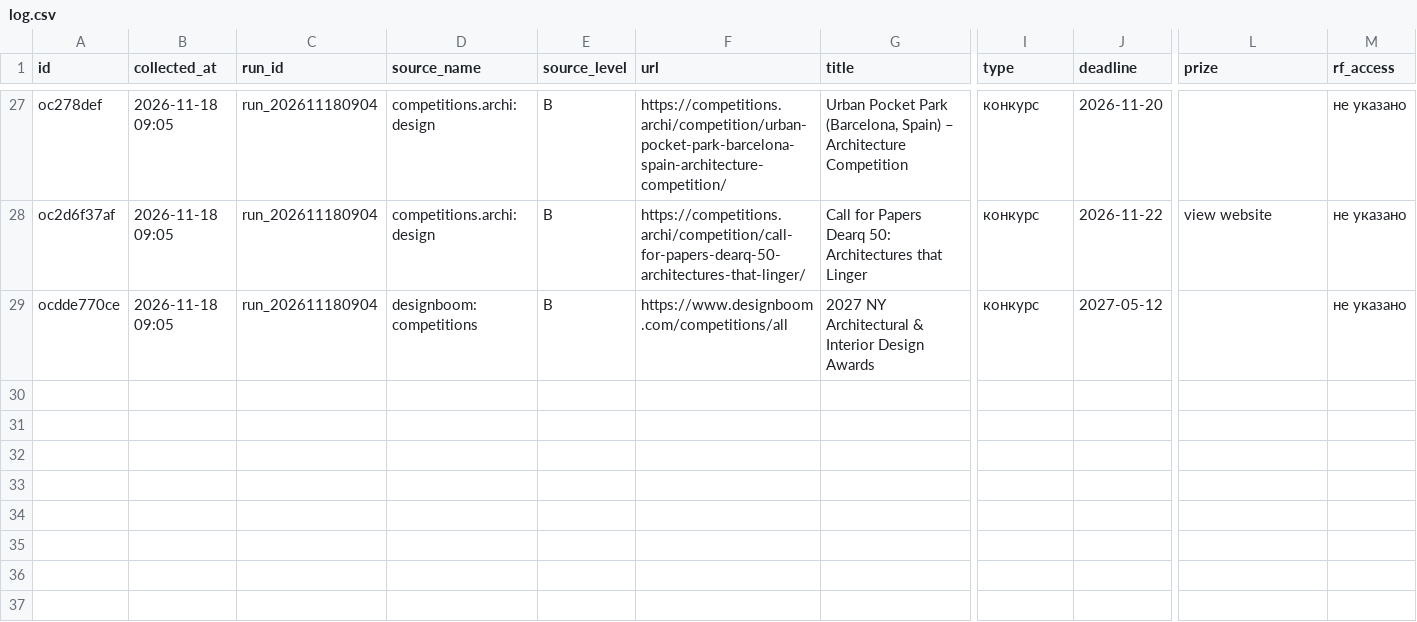
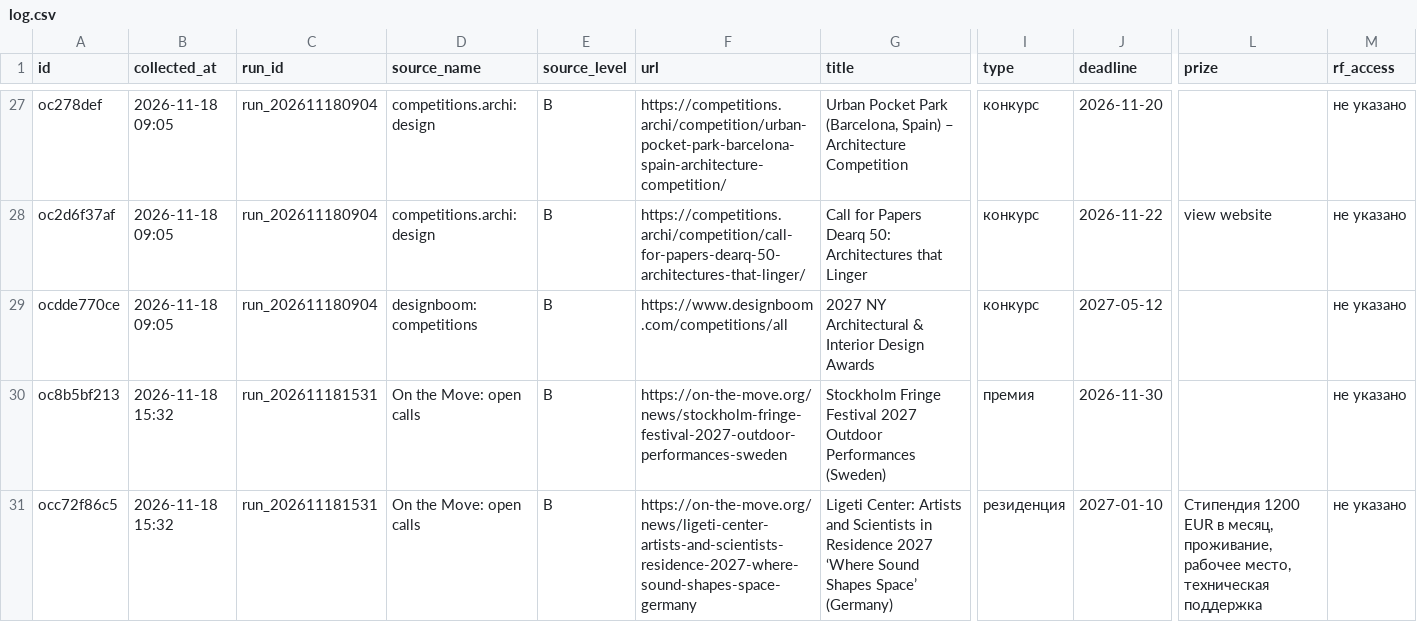
Before and after one commit to SENYANABE/opencall, a CSV file: data/log.csv, drawn as a sheet; only a part is shown, gaps mark what is left out; rows hold the shown columns only; the diff names each change by its address in the sheet, - before the commit and + after, or states it on an @@ line.

```diff
--- a/data/log.csv
+++ b/data/log.csv
+row 30: oc8b5bf213 | 2026-11-18 15:32 | run_202611181531 | On the Move: open calls | B | https://on-the-move.org/news/stockholm-fringe-festival-2027-outdoor-performances-sweden | Stockholm Fringe Festival 2027 Outdoor Performances (Sweden) | премия | 2026-11-30 |  | не указано
+row 31: occ72f86c5 | 2026-11-18 15:32 | run_202611181531 | On the Move: open calls | B | https://on-the-move.org/news/ligeti-center-artists-and-scientists-residence-2027-where-sound-shapes-space-germany | Ligeti Center: Artists and Scientists in Residence 2027 ‘Where Sound Shapes Space’ (Germany) | резиденция | 2027-01-10 | Стипендия 1200 EUR в месяц, проживание, рабочее место, техническая поддержка | не указано
```
Also changed, not shown: data/runs.csv, 4 other files.
